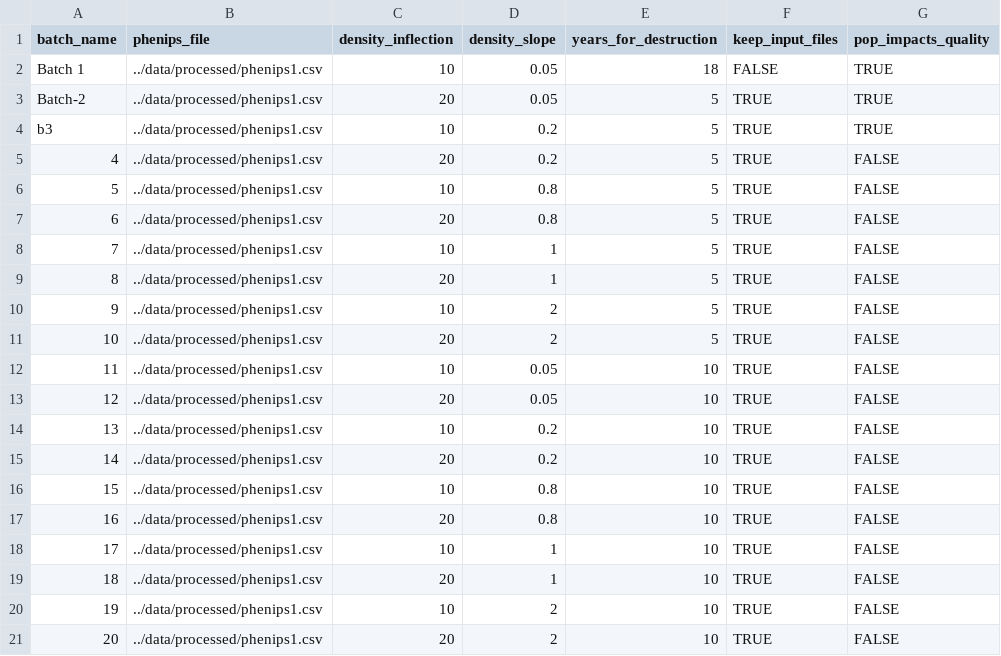
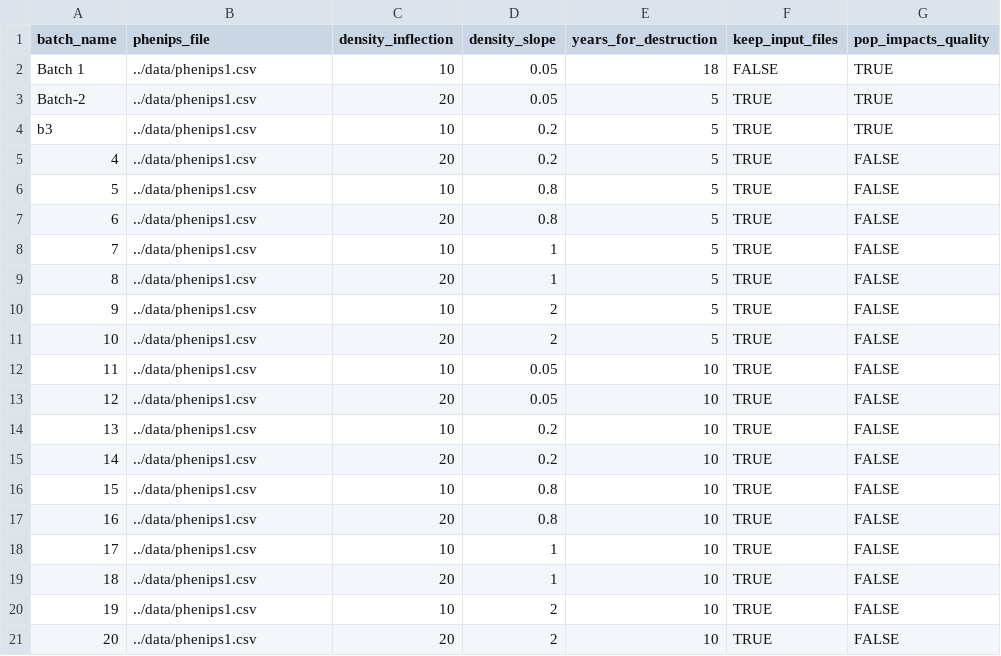
Before and after one commit to FR-LUES/Ips_RangeShiftR, a CSV file: data/Batches.csv, drawn as a sheet.

```diff
--- a/data/Batches.csv
+++ b/data/Batches.csv
@@ -1,21 +1,21 @@
 batch_name,phenips_file,density_inflection,density_slope,years_for_destruction,keep_input_files,pop_impacts_quality
-Batch 1,../data/processed/phenips1.csv,10,0.05,18,FALSE,TRUE
-Batch-2,../data/processed/phenips1.csv,20,0.05,5,TRUE,TRUE
-b3,../data/processed/phenips1.csv,10,0.2,5,TRUE,TRUE
-4,../data/processed/phenips1.csv,20,0.2,5,TRUE,FALSE
-5,../data/processed/phenips1.csv,10,0.8,5,TRUE,FALSE
-6,../data/processed/phenips1.csv,20,0.8,5,TRUE,FALSE
-7,../data/processed/phenips1.csv,10,1,5,TRUE,FALSE
-8,../data/processed/phenips1.csv,20,1,5,TRUE,FALSE
-9,../data/processed/phenips1.csv,10,2,5,TRUE,FALSE
-10,../data/processed/phenips1.csv,20,2,5,TRUE,FALSE
-11,../data/processed/phenips1.csv,10,0.05,10,TRUE,FALSE
-12,../data/processed/phenips1.csv,20,0.05,10,TRUE,FALSE
-13,../data/processed/phenips1.csv,10,0.2,10,TRUE,FALSE
-14,../data/processed/phenips1.csv,20,0.2,10,TRUE,FALSE
-15,../data/processed/phenips1.csv,10,0.8,10,TRUE,FALSE
-16,../data/processed/phenips1.csv,20,0.8,10,TRUE,FALSE
-17,../data/processed/phenips1.csv,10,1,10,TRUE,FALSE
-18,../data/processed/phenips1.csv,20,1,10,TRUE,FALSE
-19,../data/processed/phenips1.csv,10,2,10,TRUE,FALSE
-20,../data/processed/phenips1.csv,20,2,10,TRUE,FALSE
+Batch 1,../data/phenips1.csv,10,0.05,18,FALSE,TRUE
+Batch-2,../data/phenips1.csv,20,0.05,5,TRUE,TRUE
+b3,../data/phenips1.csv,10,0.2,5,TRUE,TRUE
+4,../data/phenips1.csv,20,0.2,5,TRUE,FALSE
+5,../data/phenips1.csv,10,0.8,5,TRUE,FALSE
+6,../data/phenips1.csv,20,0.8,5,TRUE,FALSE
+7,../data/phenips1.csv,10,1,5,TRUE,FALSE
+8,../data/phenips1.csv,20,1,5,TRUE,FALSE
+9,../data/phenips1.csv,10,2,5,TRUE,FALSE
+10,../data/phenips1.csv,20,2,5,TRUE,FALSE
+11,../data/phenips1.csv,10,0.05,10,TRUE,FALSE
+12,../data/phenips1.csv,20,0.05,10,TRUE,FALSE
+13,../data/phenips1.csv,10,0.2,10,TRUE,FALSE
+14,../data/phenips1.csv,20,0.2,10,TRUE,FALSE
+15,../data/phenips1.csv,10,0.8,10,TRUE,FALSE
+16,../data/phenips1.csv,20,0.8,10,TRUE,FALSE
+17,../data/phenips1.csv,10,1,10,TRUE,FALSE
+18,../data/phenips1.csv,20,1,10,TRUE,FALSE
+19,../data/phenips1.csv,10,2,10,TRUE,FALSE
+20,../data/phenips1.csv,20,2,10,TRUE,FALSE
```
Also changed, not shown: 1 other file.
